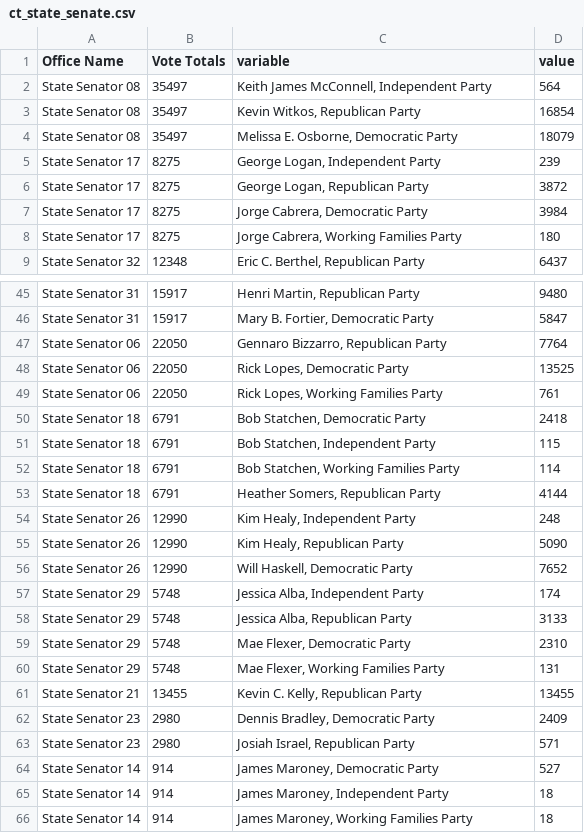
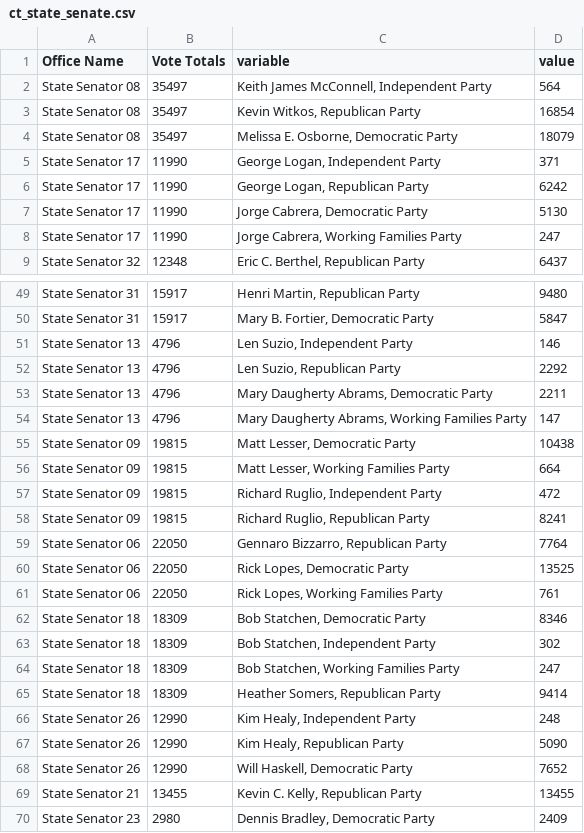
Before and after one commit to kpananjady/my-portfolio2, a CSV file: src/data/election_2020/ct_state_senate.csv, drawn as a sheet; only a part is shown, gaps mark what is left out; the shorter side is filled out with more unchanged rows; the diff covers the shown part only.

```diff
--- a/src/data/election_2020/ct_state_senate.csv
+++ b/src/data/election_2020/ct_state_senate.csv
@@ -4,6 +4,6 @@ State Senator 08,35497,"Kevin Witkos, Republican Party",16854
 State Senator 08,35497,"Melissa E. Osborne, Democratic Party",18079
-State Senator 17,8275,"George Logan, Independent Party",239
-State Senator 17,8275,"George Logan, Republican Party",3872
-State Senator 17,8275,"Jorge Cabrera, Democratic Party",3984
-State Senator 17,8275,"Jorge Cabrera, Working Families Party",180
+State Senator 17,11990,"George Logan, Independent Party",371
+State Senator 17,11990,"George Logan, Republican Party",6242
+State Senator 17,11990,"Jorge Cabrera, Democratic Party",5130
+State Senator 17,11990,"Jorge Cabrera, Working Families Party",247
 State Senator 32,12348,"Eric C. Berthel, Republican Party",6437
@@ -46,2 +50,10 @@ State Senator 31,15917,"Henri Martin, Republican Party",9480
 State Senator 31,15917,"Mary B. Fortier, Democratic Party",5847
+State Senator 13,4796,"Len Suzio, Independent Party",146
+State Senator 13,4796,"Len Suzio, Republican Party",2292
+State Senator 13,4796,"Mary Daugherty Abrams, Democratic Party",2211
+State Senator 13,4796,"Mary Daugherty Abrams, Working Families Party",147
+State Senator 09,19815,"Matt Lesser, Democratic Party",10438
+State Senator 09,19815,"Matt Lesser, Working Families Party",664
+State Senator 09,19815,"Richard Ruglio, Independent Party",472
+State Senator 09,19815,"Richard Ruglio, Republican Party",8241
 State Senator 06,22050,"Gennaro Bizzarro, Republican Party",7764
@@ -49,6 +61,6 @@ State Senator 06,22050,"Rick Lopes, Democratic Party",13525
 State Senator 06,22050,"Rick Lopes, Working Families Party",761
-State Senator 18,6791,"Bob Statchen, Democratic Party",2418
-State Senator 18,6791,"Bob Statchen, Independent Party",115
-State Senator 18,6791,"Bob Statchen, Working Families Party",114
-State Senator 18,6791,"Heather Somers, Republican Party",4144
+State Senator 18,18309,"Bob Statchen, Democratic Party",8346
+State Senator 18,18309,"Bob Statchen, Independent Party",302
+State Senator 18,18309,"Bob Statchen, Working Families Party",247
+State Senator 18,18309,"Heather Somers, Republican Party",9414
 State Senator 26,12990,"Kim Healy, Independent Party",248
@@ -56,6 +68,2 @@ State Senator 26,12990,"Kim Healy, Republican Party",5090
 State Senator 26,12990,"Will Haskell, Democratic Party",7652
-State Senator 29,5748,"Jessica Alba, Independent Party",174
-State Senator 29,5748,"Jessica Alba, Republican Party",3133
-State Senator 29,5748,"Mae Flexer, Democratic Party",2310
-State Senator 29,5748,"Mae Flexer, Working Families Party",131
 State Senator 21,13455,"Kevin C. Kelly, Republican Party",13455
```
Also changed, not shown: 4 added rows and 14 edited cells elsewhere in this file, src/data/election_2020/ct_state_house.csv, src/data/election_2020/pres_turnout.csv, 16 other files.
